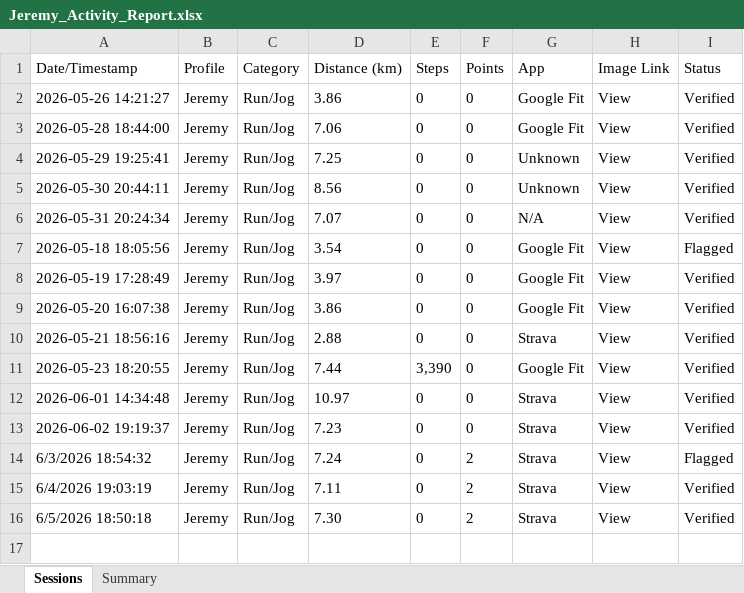
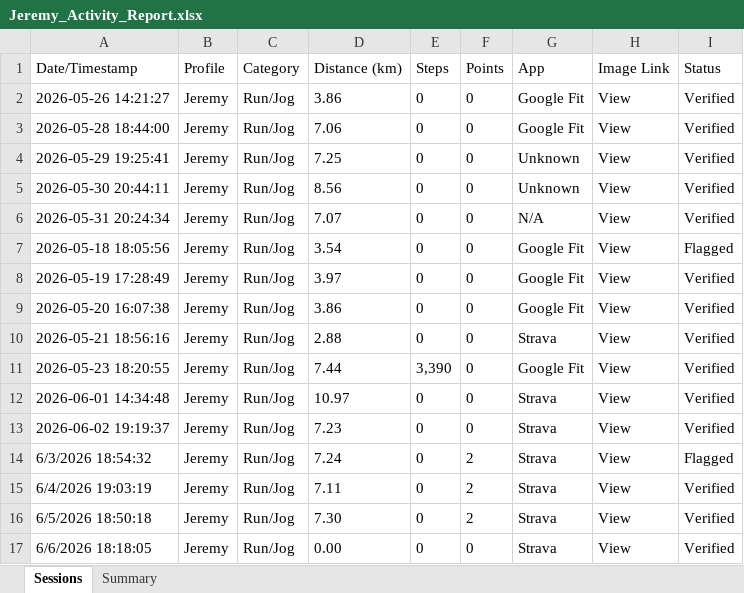
Before and after one commit to mrporky594/strides-and-sync, an Excel workbook: Reports/Members/Jeremy_Activity_Report.xlsx, sheet Sessions, drawn as a sheet; values as stored, in another font and other column widths than the file's, no borders; the diff names each change by its address in the sheet, - before the commit and + after, or states it on an @@ line.

```diff
--- a/Reports/Members/Jeremy_Activity_Report.xlsx (sheet Sessions)
+++ b/Reports/Members/Jeremy_Activity_Report.xlsx (sheet Sessions)
+row 17: 6/6/2026 18:18:05 | Jeremy | Run/Jog | 0.00 | 0 | 0 | Strava | View | Verified
```
Also changed, not shown: Reports/Members/CRX_Activity_Report.xlsx, Reports/Members/Chee_Activity_Report.xlsx, 10 other files.
